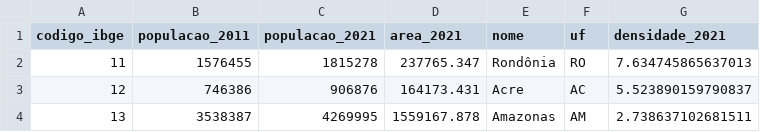
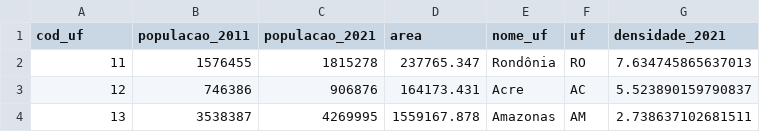
Before and after one commit to mariamaOlive/alerta-pandemia, a CSV file: data/integrado/estado.csv, drawn as a sheet; only a part is shown.

```diff
--- a/data/integrado/estado.csv
+++ b/data/integrado/estado.csv
@@ -1,2 +1,2 @@
-codigo_ibge,populacao_2011,populacao_2021,area_2021,nome,uf,densidade_2021
+cod_uf,populacao_2011,populacao_2021,area,nome_uf,uf,densidade_2021
 11,1576455,1815278,237765.347,Rondônia,RO,7.634745865637013
```
Also changed, not shown: 13 other files.
